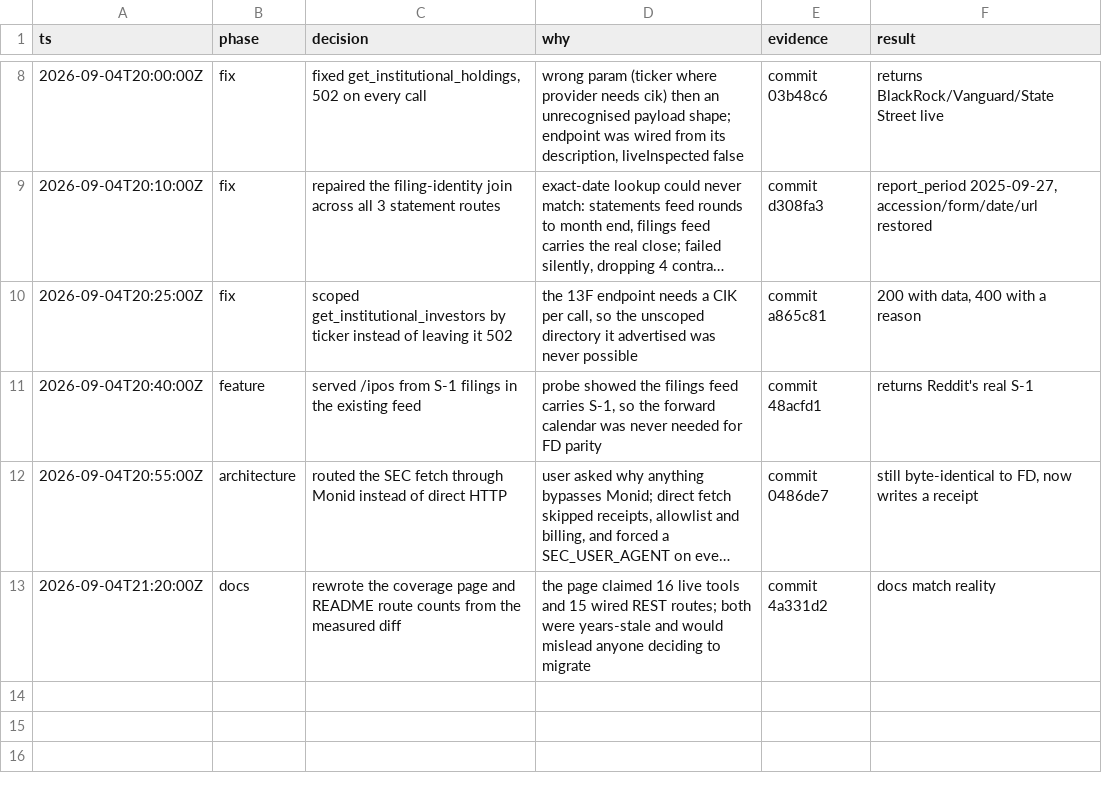
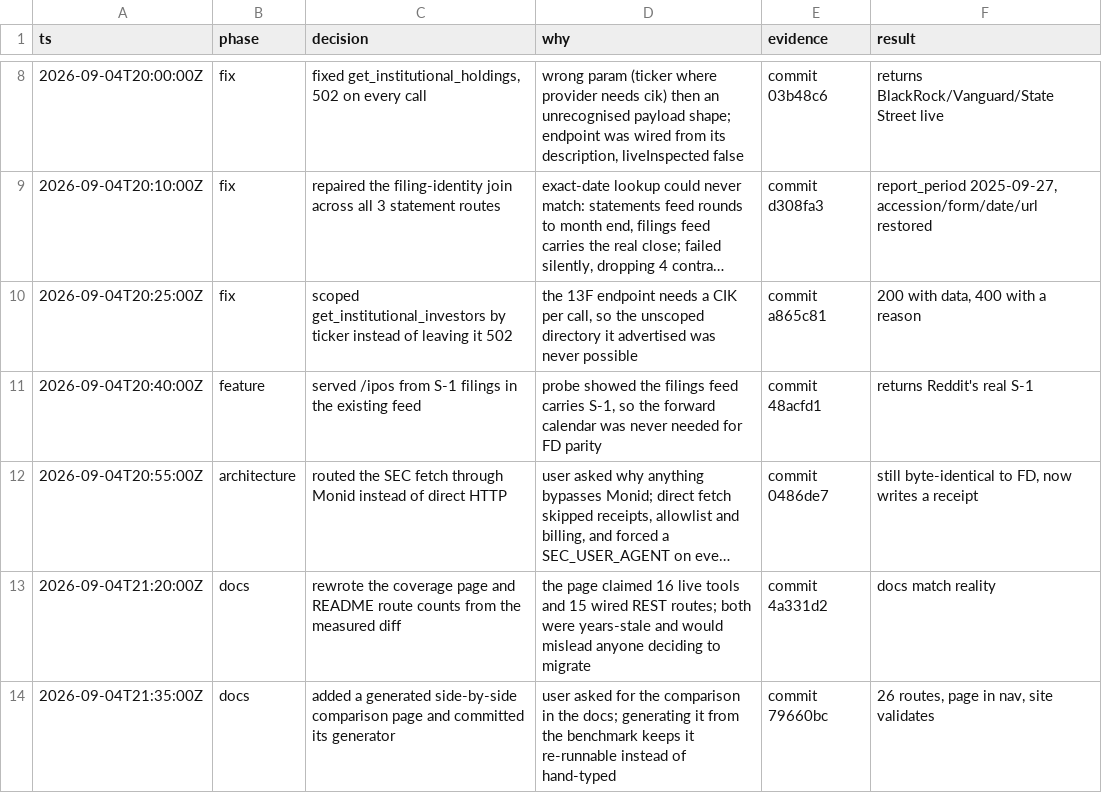
Before and after one commit to BeLazy167/monid-us-finance-mcp-2026, a TSV file: .audit/full-parity-run.tsv, drawn as a sheet; only a part is shown, gaps mark what is left out; long unchanged cells end in ….

Commit message:
Log the comparison page

```diff
--- a/.audit/full-parity-run.tsv
+++ b/.audit/full-parity-run.tsv
@@ -13 +13,2 @@ ts	phase	decision	why	evidence	result
 2026-09-04T21:20:00Z	docs	rewrote the coverage page and README route counts from the measured diff	the page claimed 16 live tools and 15 wired REST routes; both were years-stale and would mislead anyone deciding to migrate	commit 4a331d2	docs match reality
+2026-09-04T21:35:00Z	docs	added a generated side-by-side comparison page and committed its generator	user asked for the comparison in the docs; generating it from the benchmark keeps it re-runnable instead of hand-typed	commit 79660bc	26 routes, page in nav, site validates
```
